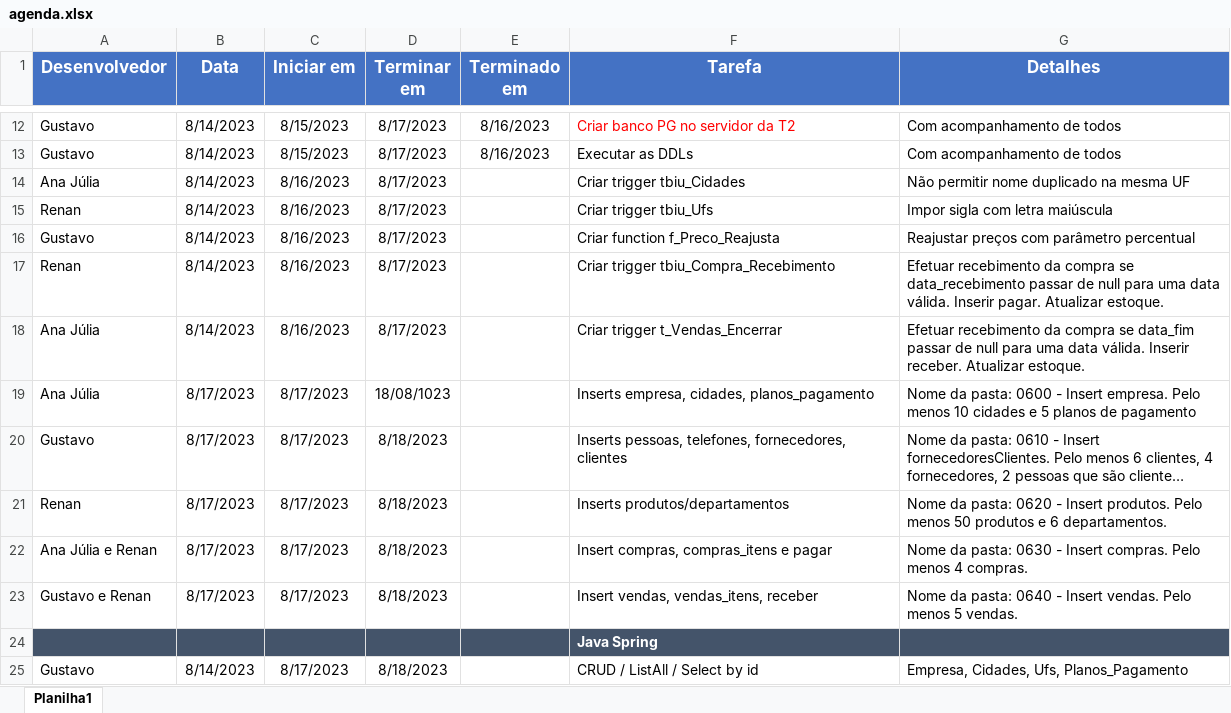
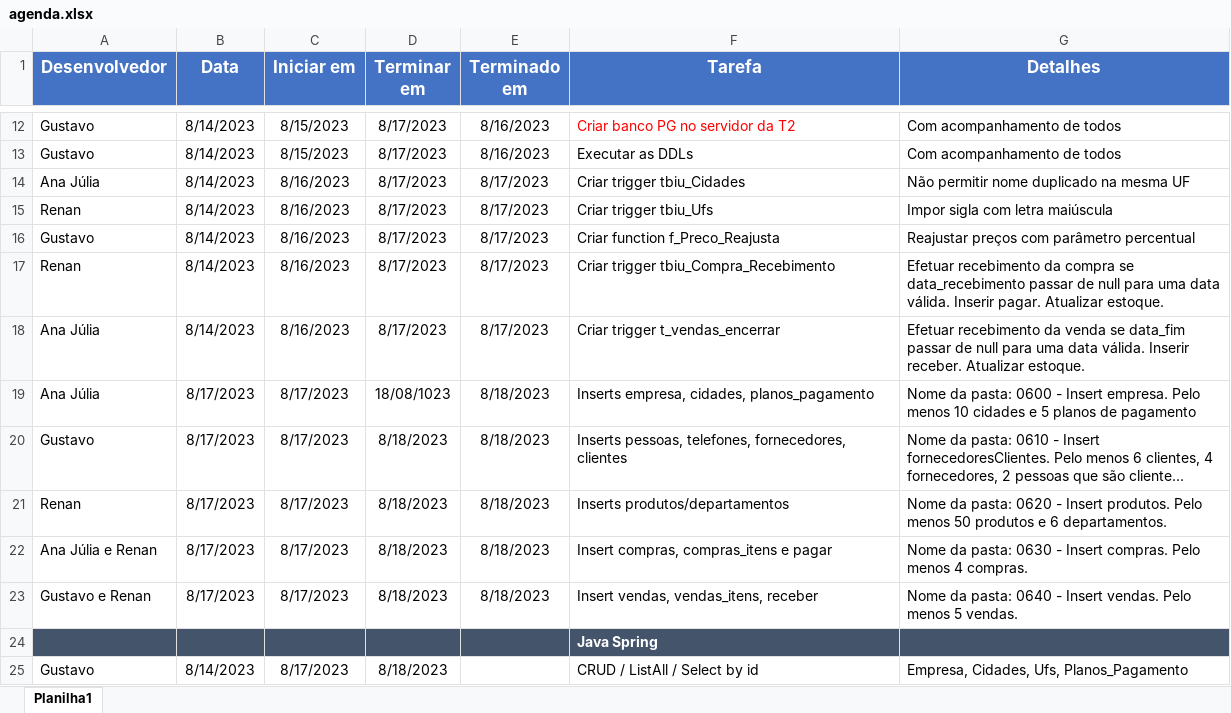
Before and after one commit to proj-padaria/padaria-doc, an Excel workbook: agenda.xlsx, sheet Planilha1, drawn as a sheet; only a part is shown, gaps mark what is left out; long unchanged cells end in …; values as stored, in another font and other column widths than the file's, no borders; the diff names each change by its address in the sheet, - before the commit and + after, or states it on an @@ line.

Commit message:
Atualização agenda

```diff
--- a/agenda.xlsx (sheet Planilha1)
+++ b/agenda.xlsx (sheet Planilha1)
-E14:E18 (Terminado em): (empty)
+E14:E18 (Terminado em): 8/17/2023
-F18 (Tarefa): Criar trigger t_Vendas_Encerrar
+F18 (Tarefa): Criar trigger t_vendas_encerrar
-G18 (Detalhes): …recebimento da compra se data_fim…
+G18 (Detalhes): …recebimento da venda se data_fim…
-E19:E23 (Terminado em): (empty)
+E19:E23 (Terminado em): 8/18/2023
```
Also changed, not shown: 1 other file.
